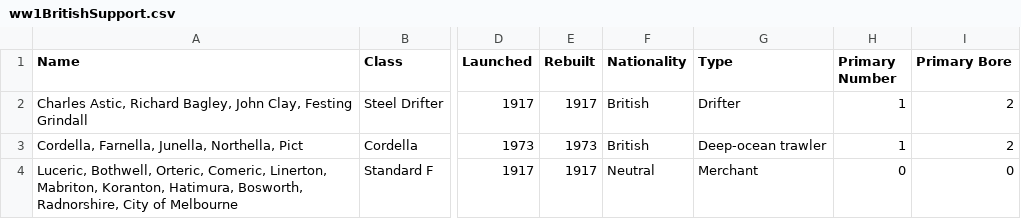
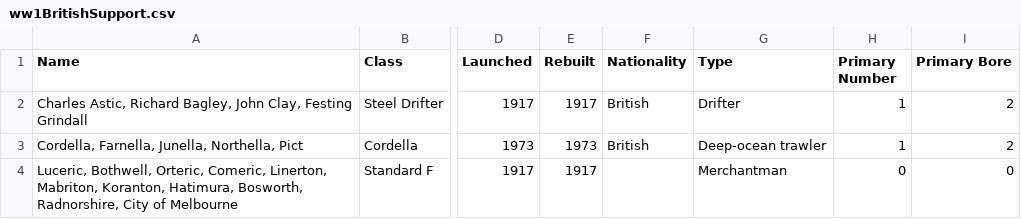
Before and after one commit to geoffreyphipps/fletcherpratt, a CSV file: input/ww1BritishSupport.csv, drawn as a sheet; only a part is shown, gaps mark what is left out; the diff names each change by its address in the sheet, - before the commit and + after, or states it on an @@ line.

Commit message:
Simple F-type merchantman

```diff
--- a/input/ww1BritishSupport.csv
+++ b/input/ww1BritishSupport.csv
-F4 (Nationality): Neutral
+F4 (Nationality): (empty)
-G4 (Type): Merchant
+G4 (Type): Merchantman
```
